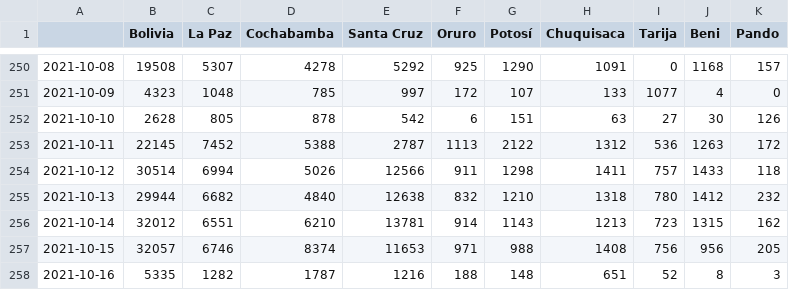
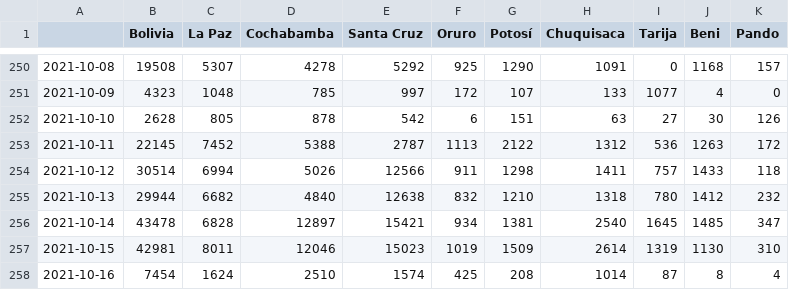
Before and after one commit to dquintani/vacunacion, a CSV file: Dosis_Todas_Diarias.csv, drawn as a sheet; only a part is shown, gaps mark what is left out; the diff covers the shown part only.

```diff
--- a/Dosis_Todas_Diarias.csv
+++ b/Dosis_Todas_Diarias.csv
@@ -255,4 +255,4 @@
 2021-10-13,29944,6682,4840,12638,832,1210,1318,780,1412,232
-2021-10-14,32012,6551,6210,13781,914,1143,1213,723,1315,162
-2021-10-15,32057,6746,8374,11653,971,988,1408,756,956,205
-2021-10-16,5335,1282,1787,1216,188,148,651,52,8,3
+2021-10-14,43478,6828,12897,15421,934,1381,2540,1645,1485,347
+2021-10-15,42981,8011,12046,15023,1019,1509,2614,1319,1130,310
+2021-10-16,7454,1624,2510,1574,425,208,1014,87,8,4
```
Also changed, not shown: 50 edited cells elsewhere in this file, Dosis_Todas_Acumuladas.csv, Dosis_Todas_Acumuladas_PorCada100Hab.csv, 7 other files.
